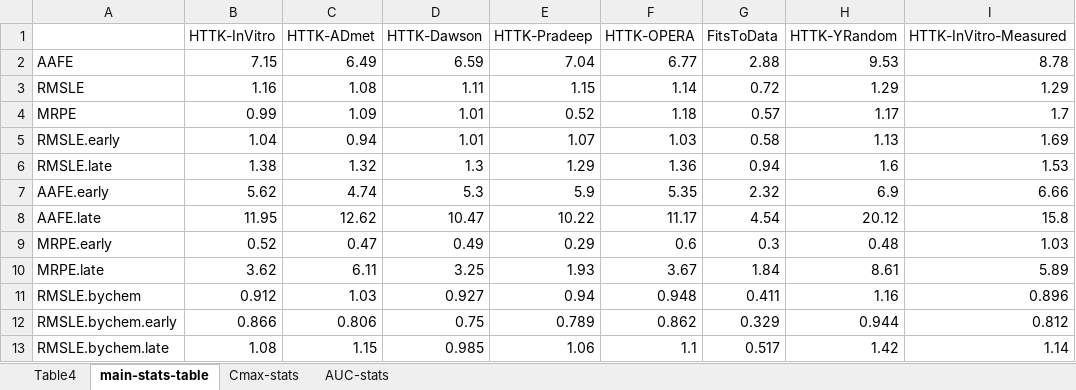
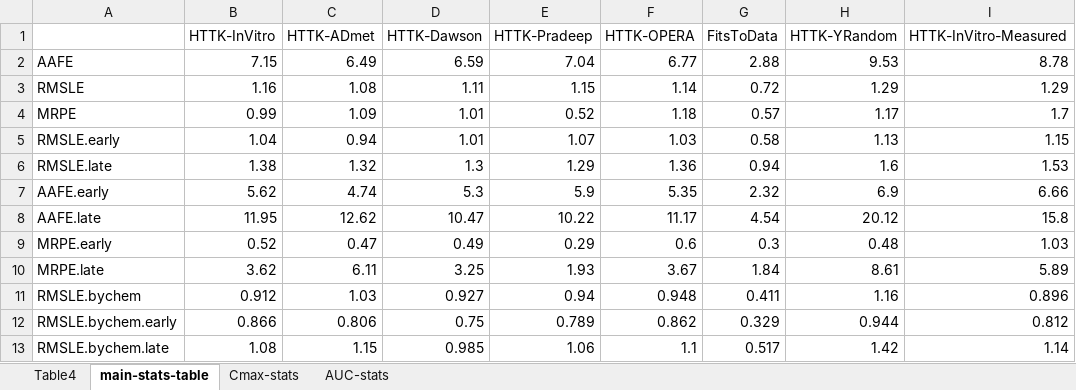
Before and after one commit to USEPA/CompTox-ExpoCast-HTTKQSPRs, an Excel workbook: level2table.xlsx, sheet main-stats-table, drawn as a sheet; values as stored, in another font and other column widths than the file's, no borders; the diff names each change by its address in the sheet, - before the commit and + after, or states it on an @@ line.

Commit message:
Typo

```diff
--- a/level2table.xlsx (sheet main-stats-table)
+++ b/level2table.xlsx (sheet main-stats-table)
-I5 (HTTK-InVitro-Measured): 1.69
+I5 (HTTK-InVitro-Measured): 1.15
```
Also changed, not shown: 2 other files.
